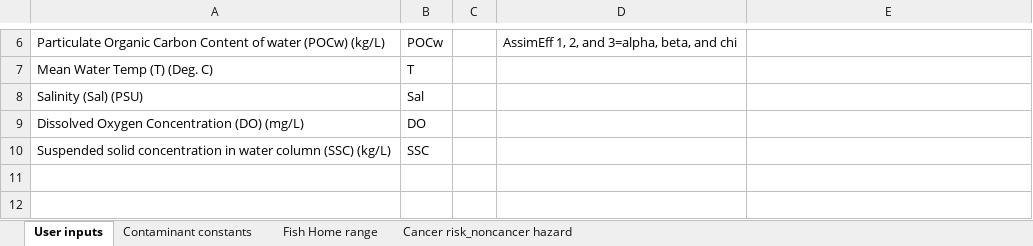
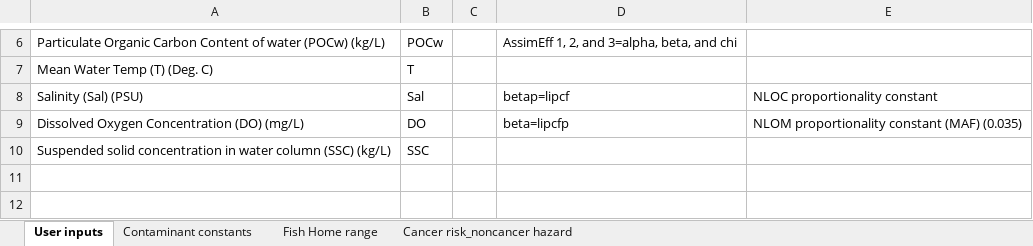
Before and after one commit to SCCWRP/SQO_web, an Excel workbook: data/raw/missing_other values.xlsx, sheet User inputs, drawn as a sheet; only a part is shown, gaps mark what is left out; values as stored, in another font and other column widths than the file's, no borders; the diff names each change by its address in the sheet, - before the commit and + after, or states it on an @@ line.

```diff
--- a/data/raw/missing_other values.xlsx (sheet User inputs)
+++ b/data/raw/missing_other values.xlsx (sheet User inputs)
-D8: (empty)
+D8: betap=lipcf
-E8: (empty)
+E8: NLOC proportionality constant
-D9: (empty)
+D9: beta=lipcfp
-E9: (empty)
+E9: NLOM proportionality constant (MAF) (0.035)
```
Also changed, not shown: 4 other files.
